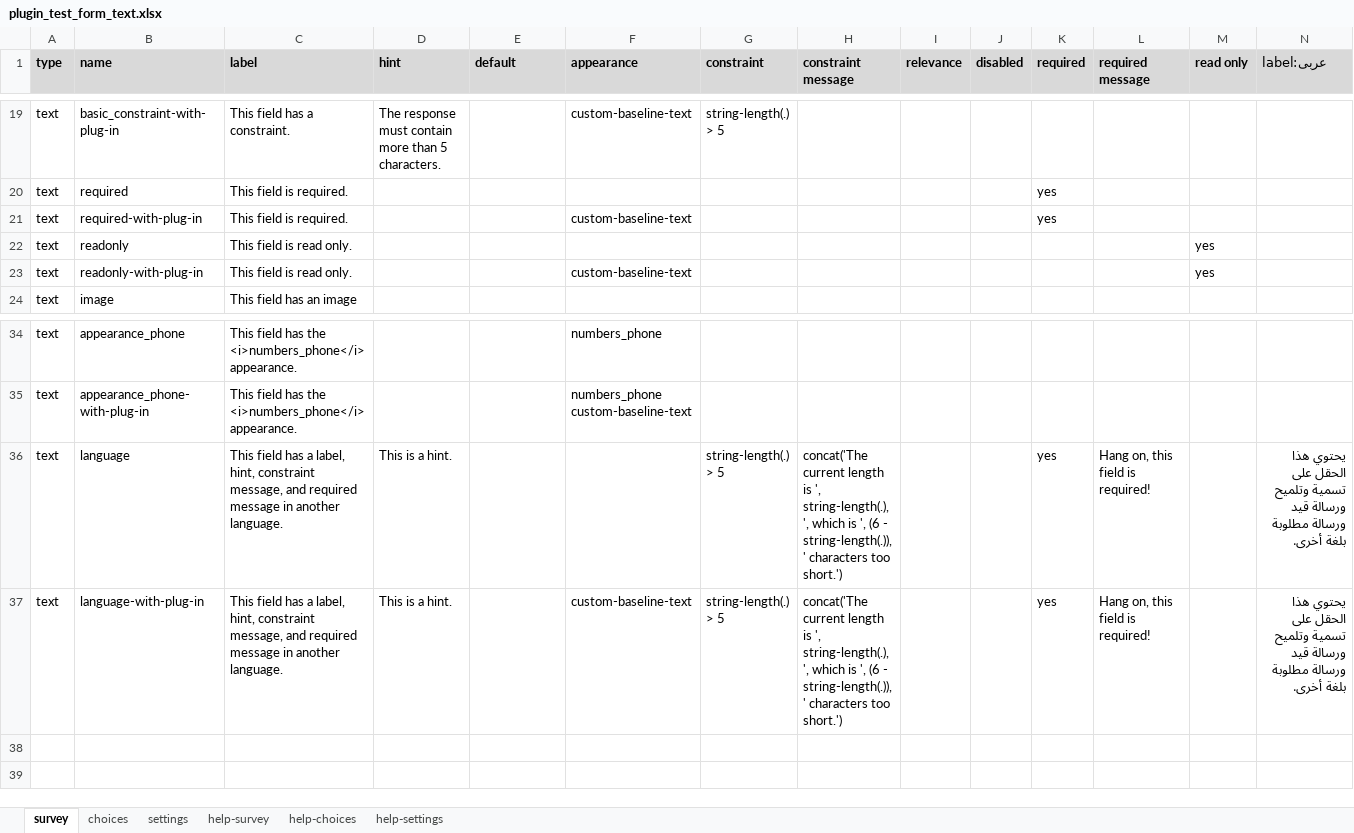
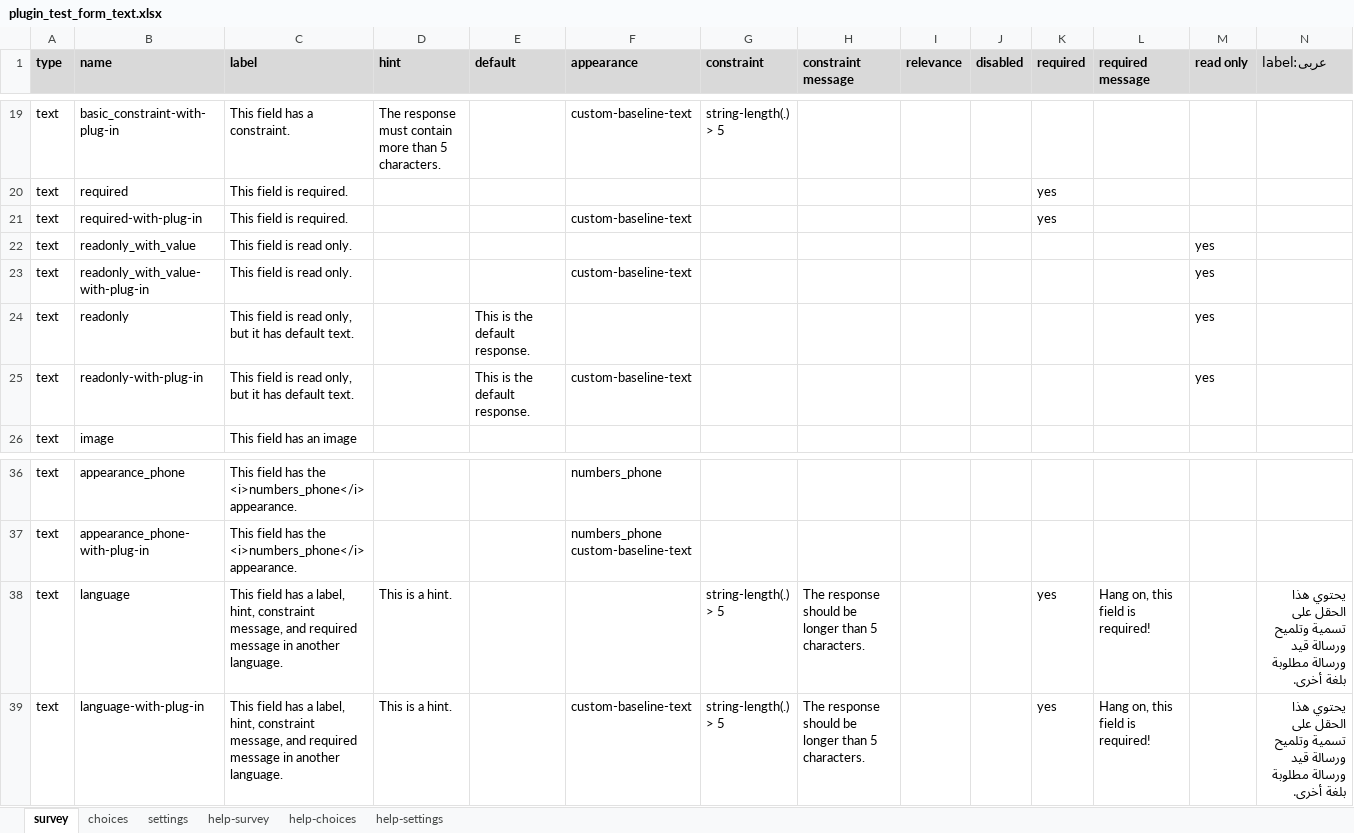
Before and after one commit to SurveyCTO-field-plug-ins/baseline-text, an Excel workbook: extras/test-form/plugin_test_form_text.xlsx, sheet survey, drawn as a sheet; only a part is shown, gaps mark what is left out; values as stored, in another font and other column widths than the file's, no borders; conditional formats not drawn; addresses are those after the commit; rows hold the shown columns only; the diff names each change by its address in the sheet, - before the commit and + after, or states it on an @@ line.

Commit message:
Updates to test form

```diff
--- a/extras/test-form/plugin_test_form_text.xlsx (sheet survey)
+++ b/extras/test-form/plugin_test_form_text.xlsx (sheet survey)
+row 22: text | readonly_with_value | This field is read only. |  |  |  |  |  |  |  |  |  | yes
+row 23: text | readonly_with_value-with-plug-in | This field is read only. |  |  | custom-baseline-text |  |  |  |  |  |  | yes
-C24:C25 (label): This field is read only.
+C24:C25 (label): This field is read only, but it has default text.
-E24:E25 (default): (empty)
+E24:E25 (default): This is the default response.
-H38:H39 (constraint message): concat('The current length is ', string-length(.), ', which is ', (6 - string-length(.)), ' characters too short.')
+H38:H39 (constraint message): The response should be longer than 5 characters.
```
Also changed, not shown: sheet settings.
